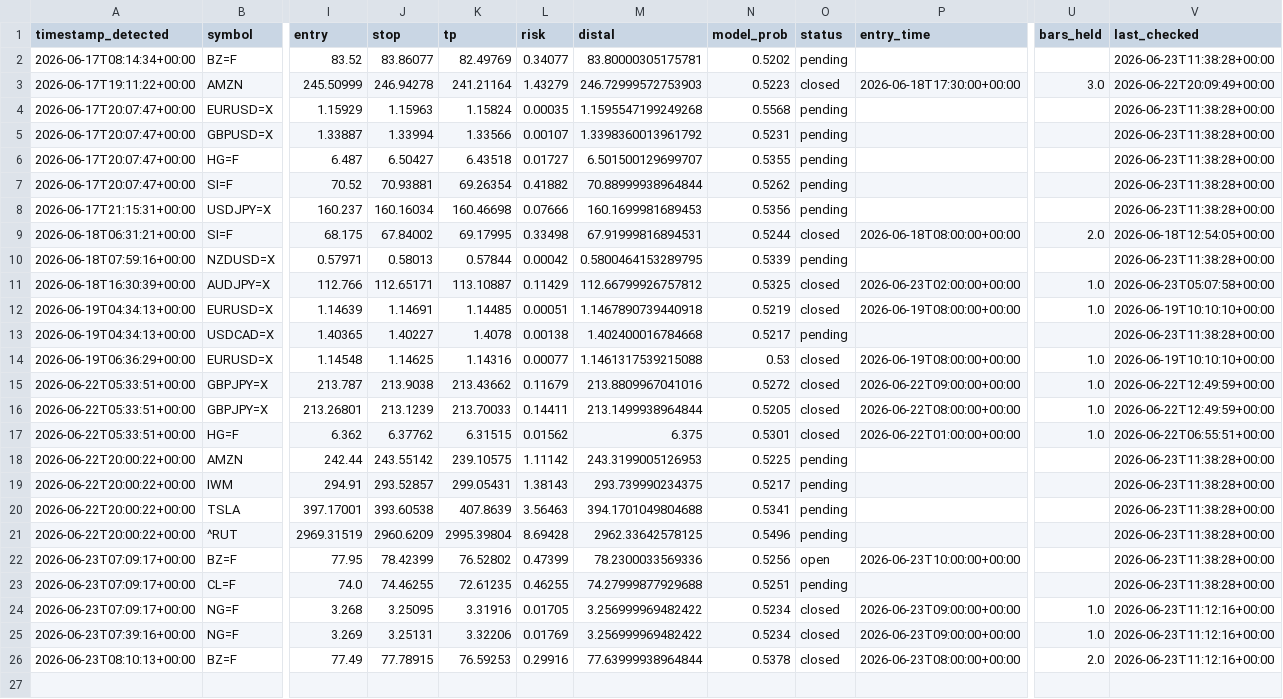
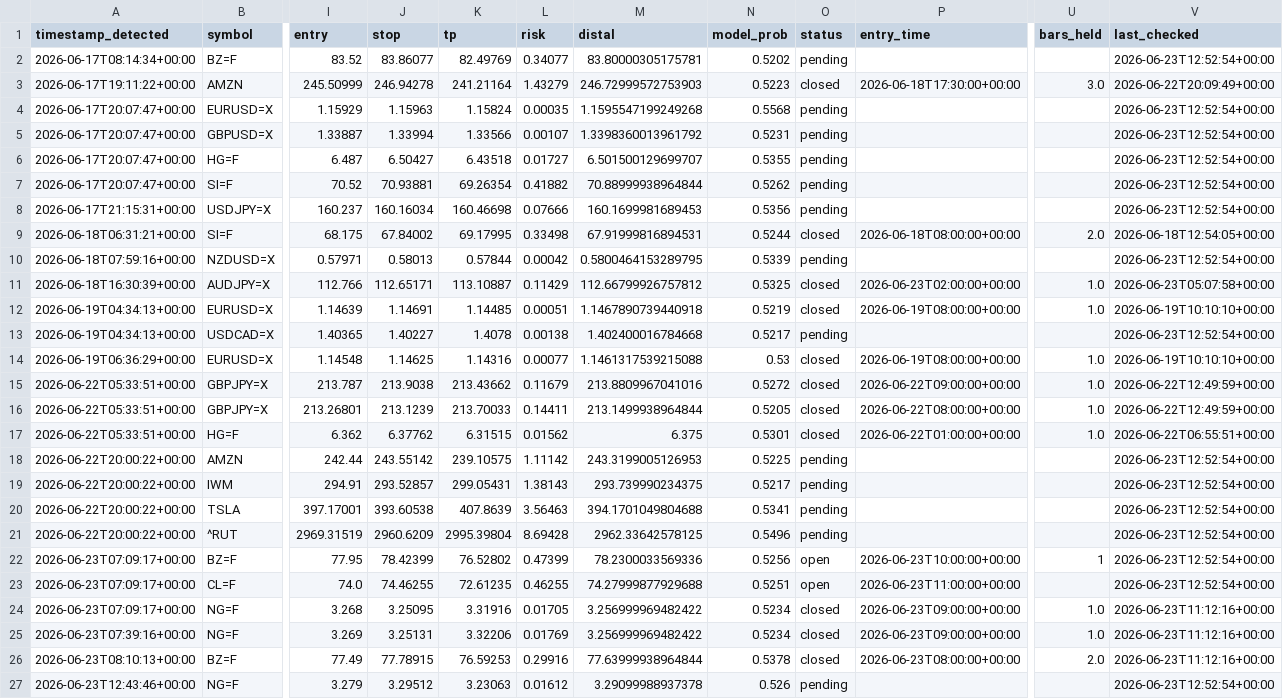
Before and after one commit to anabil-muthmercapital/S-D-learning, a CSV file: data/forward_signals.csv, drawn as a sheet; only a part is shown, gaps mark what is left out; rows hold the shown columns only; the diff names each change by its address in the sheet, - before the commit and + after, or states it on an @@ line.

Commit message:
forward-test: 2026-06-23T12:53Z (26 signals)

```diff
--- a/data/forward_signals.csv
+++ b/data/forward_signals.csv
-V2 (last_checked): 2026-06-23T11:38:28+00:00
+V2 (last_checked): 2026-06-23T12:52:54+00:00
-V4:V8 (last_checked): 2026-06-23T11:38:28+00:00
+V4:V8 (last_checked): 2026-06-23T12:52:54+00:00
-V10 (last_checked): 2026-06-23T11:38:28+00:00
+V10 (last_checked): 2026-06-23T12:52:54+00:00
-V13 (last_checked): 2026-06-23T11:38:28+00:00
+V13 (last_checked): 2026-06-23T12:52:54+00:00
-V18:V23 (last_checked): 2026-06-23T11:38:28+00:00
+V18:V23 (last_checked): 2026-06-23T12:52:54+00:00
-U22 (bars_held): (empty)
+U22 (bars_held): 1
-O23 (status): pending
+O23 (status): open
-P23 (entry_time): (empty)
+P23 (entry_time): 2026-06-23T11:00:00+00:00
+row 27: 2026-06-23T12:43:46+00:00 | NG=F | 3.279 | 3.29512 | 3.23063 | 0.01612 | 3.29099988937378 | 0.526 | pending |  |  | 2026-06-23T12:52:54+00:00
```
